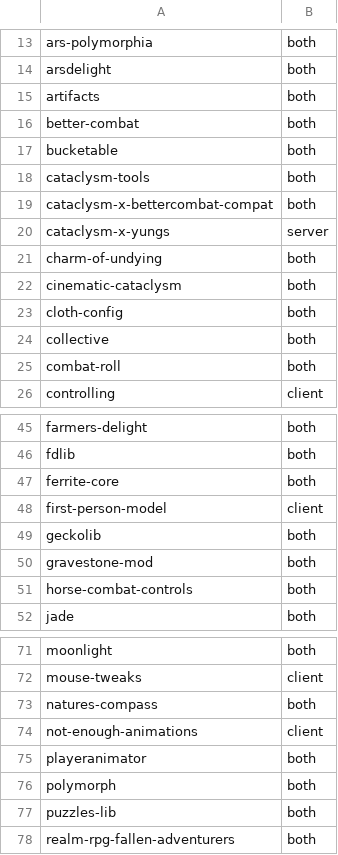
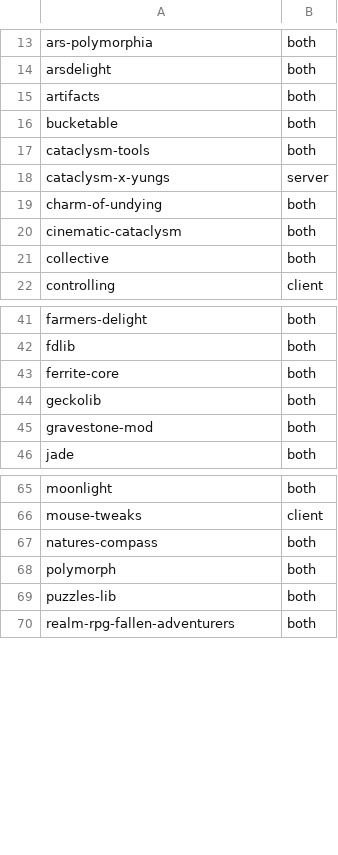
Before and after one commit to thomasreichmann/andesite-age, a TSV file: server-validation/expected-mods.tsv, drawn as a sheet; only a part is shown, gaps mark what is left out; the diff names each change by its address in the sheet, - before the commit and + after, or states it on an @@ line.

Commit message:
Revert Direction 3 combat-feel mods (91 → 83); bump to 0.3.1
Better Combat, Combat Roll, Horse Combat Controls, First-person Model
landed further from "polish" than intended. Reverting all four plus
their unique deps (cataclysm-x-bettercombat-compat, playerAnimator,
Not Enough Animations, Cloth Config — verified Cloth Config wasn't
shared with any remaining mod). Direction 1 and Direction 2 unchanged.

```diff
--- a/server-validation/expected-mods.tsv
+++ b/server-validation/expected-mods.tsv
-row 16: better-combat | both
-row 19: cataclysm-x-bettercombat-compat | both
-row 23: cloth-config | both
-row 25: combat-roll | both
-row 48: first-person-model | client
-row 51: horse-combat-controls | both
-row 74: not-enough-animations | client
-row 75: playeranimator | both
```
Also changed, not shown: 10 other files.
